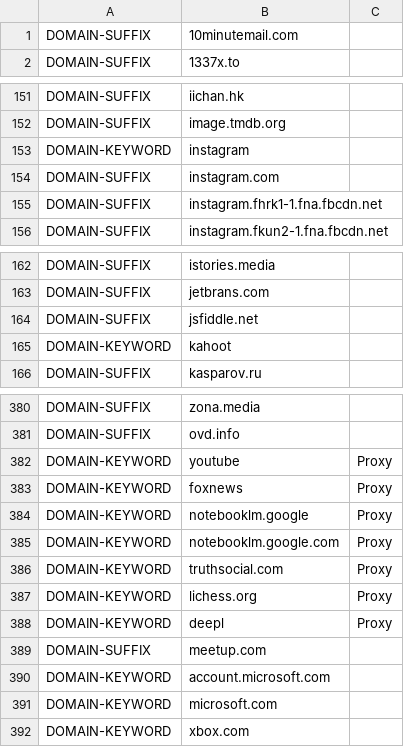
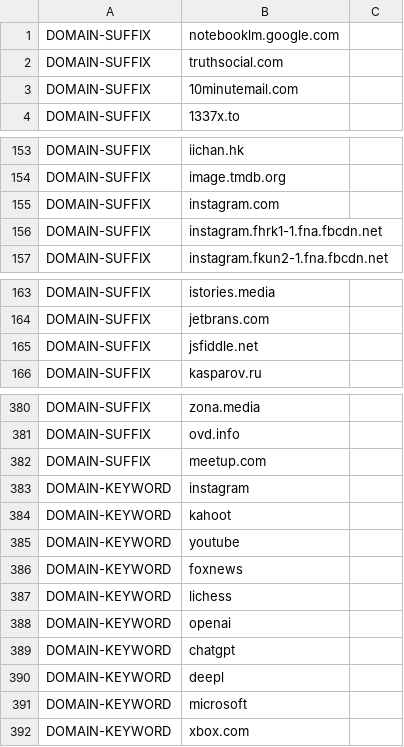
Before and after one commit to z11on/ss-rules, a CSV file: ss-list-main.csv, drawn as a sheet; only a part is shown, gaps mark what is left out.

Commit message:
Add files via upload
Clean Up

```diff
--- a/ss-list-main.csv
+++ b/ss-list-main.csv
@@ -1 +1,3 @@
+DOMAIN-SUFFIX,notebooklm.google.com
+DOMAIN-SUFFIX,truthsocial.com
 DOMAIN-SUFFIX,10minutemail.com
@@ -152,3 +154,2 @@ DOMAIN-SUFFIX,iichan.hk
 DOMAIN-SUFFIX,image.tmdb.org
-DOMAIN-KEYWORD,instagram
 DOMAIN-SUFFIX,instagram.com
@@ -164,3 +165,2 @@ DOMAIN-SUFFIX,jetbrans.com
 DOMAIN-SUFFIX,jsfiddle.net
-DOMAIN-KEYWORD,kahoot
 DOMAIN-SUFFIX,kasparov.ru
@@ -381,12 +381,12 @@ DOMAIN-SUFFIX,zona.media
 DOMAIN-SUFFIX,ovd.info
-DOMAIN-KEYWORD,youtube,Proxy
-DOMAIN-KEYWORD,foxnews,Proxy
-DOMAIN-KEYWORD,notebooklm.google,Proxy
-DOMAIN-KEYWORD,notebooklm.google.com,Proxy
-DOMAIN-KEYWORD,truthsocial.com,Proxy
-DOMAIN-KEYWORD,lichess.org,Proxy
-DOMAIN-KEYWORD,deepl,Proxy
 DOMAIN-SUFFIX,meetup.com
-DOMAIN-KEYWORD,account.microsoft.com
-DOMAIN-KEYWORD,microsoft.com
+DOMAIN-KEYWORD,instagram
+DOMAIN-KEYWORD,kahoot
+DOMAIN-KEYWORD,youtube
+DOMAIN-KEYWORD,foxnews
+DOMAIN-KEYWORD,lichess
+DOMAIN-KEYWORD,openai
+DOMAIN-KEYWORD,chatgpt
+DOMAIN-KEYWORD,deepl
+DOMAIN-KEYWORD,microsoft
 DOMAIN-KEYWORD,xbox.com
```
